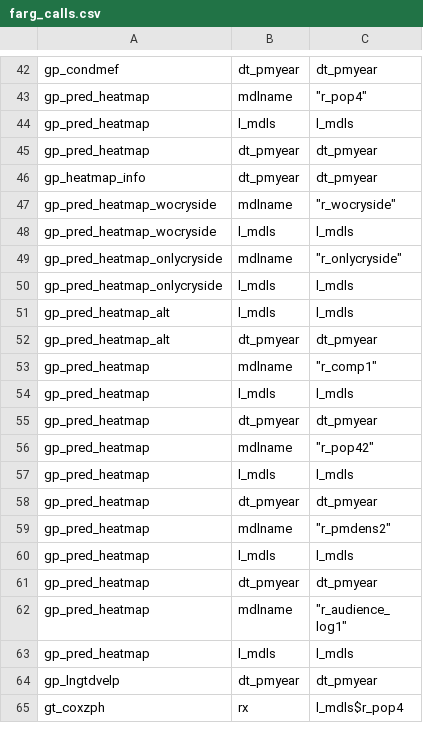
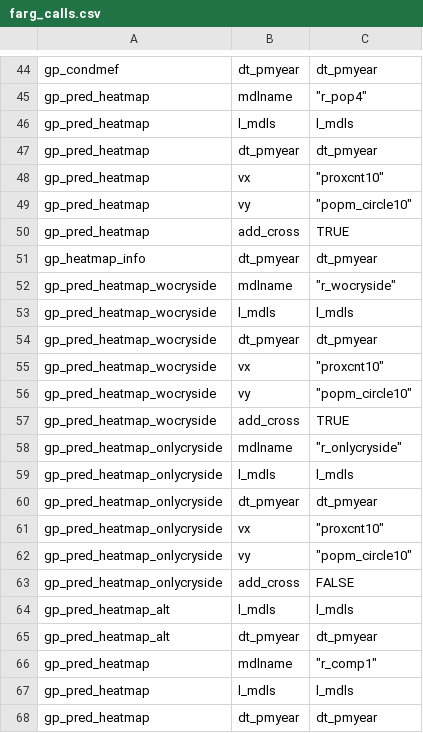
Before and after one commit to swhalemwo/pm_closing, a CSV file: misc/farg_calls.csv, drawn as a sheet; only a part is shown, gaps mark what is left out; the shorter side is filled out with more unchanged rows; the diff covers the shown part only; the diff names each change by its address in the sheet, - before the commit and + after, or states it on an @@ line.

```diff
--- a/misc/farg_calls.csv
+++ b/misc/farg_calls.csv
+row 48: gp_pred_heatmap | vx | "proxcnt10"
+row 49: gp_pred_heatmap | vy | "popm_circle10"
+row 50: gp_pred_heatmap | add_cross | TRUE
+row 54: gp_pred_heatmap_wocryside | dt_pmyear | dt_pmyear
+row 55: gp_pred_heatmap_wocryside | vx | "proxcnt10"
+row 56: gp_pred_heatmap_wocryside | vy | "popm_circle10"
+row 57: gp_pred_heatmap_wocryside | add_cross | TRUE
+row 60: gp_pred_heatmap_onlycryside | dt_pmyear | dt_pmyear
+row 61: gp_pred_heatmap_onlycryside | vx | "proxcnt10"
+row 62: gp_pred_heatmap_onlycryside | vy | "popm_circle10"
+row 63: gp_pred_heatmap_onlycryside | add_cross | FALSE
```
Also changed, not shown: 15 added rows elsewhere in this file, 1 other file.
